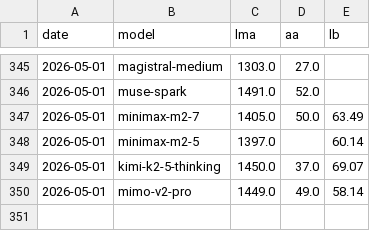
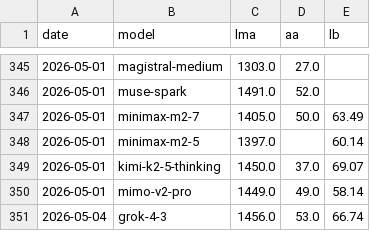
Before and after one commit to Franri3008/ai-model-leaderboard, a CSV file: data/history.csv, drawn as a sheet; only a part is shown, gaps mark what is left out.

```diff
--- a/data/history.csv
+++ b/data/history.csv
@@ -350 +350,2 @@ date;model;lma;aa;lb
 2026-05-01;mimo-v2-pro;1449.0;49.0;58.14
+2026-05-04;grok-4-3;1456.0;53.0;66.74
```
Also changed, not shown: data/processed.csv, 3 other files.
